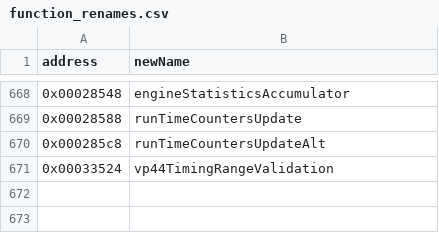
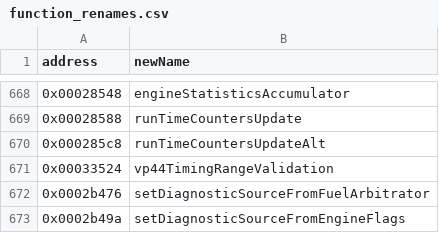
Before and after one commit to jlaustill/J90280.05.analysis, a CSV file: ghidra/CM550.rep/function_renames.csv, drawn as a sheet; only a part is shown, gaps mark what is left out; the diff names each change by its address in the sheet, - before the commit and + after, or states it on an @@ line.

```diff
--- a/ghidra/CM550.rep/function_renames.csv
+++ b/ghidra/CM550.rep/function_renames.csv
+row 672: 0x0002b476 | setDiagnosticSourceFromFuelArbitrator
+row 673: 0x0002b49a | setDiagnosticSourceFromEngineFlags
```
Also changed, not shown: ghidra/CM550.rep/enums.csv, ghidra/CM550.rep/global_variables.csv, 4 other files.
